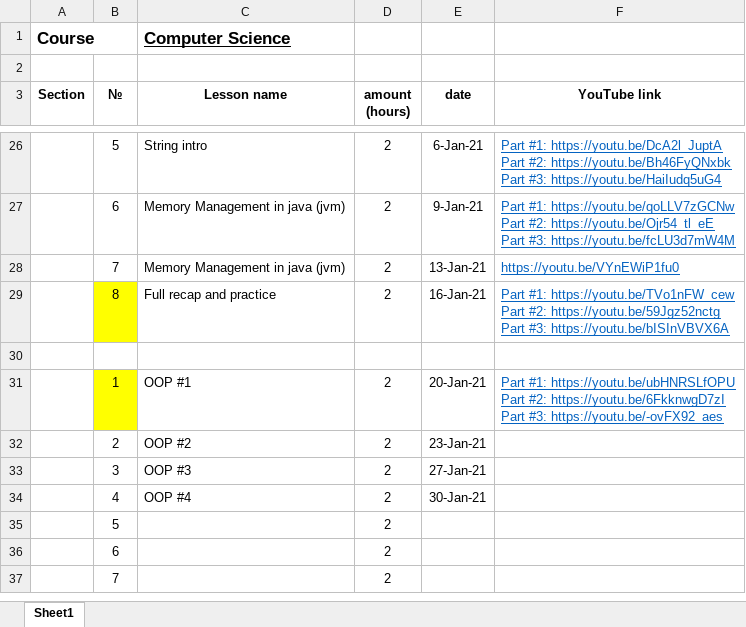
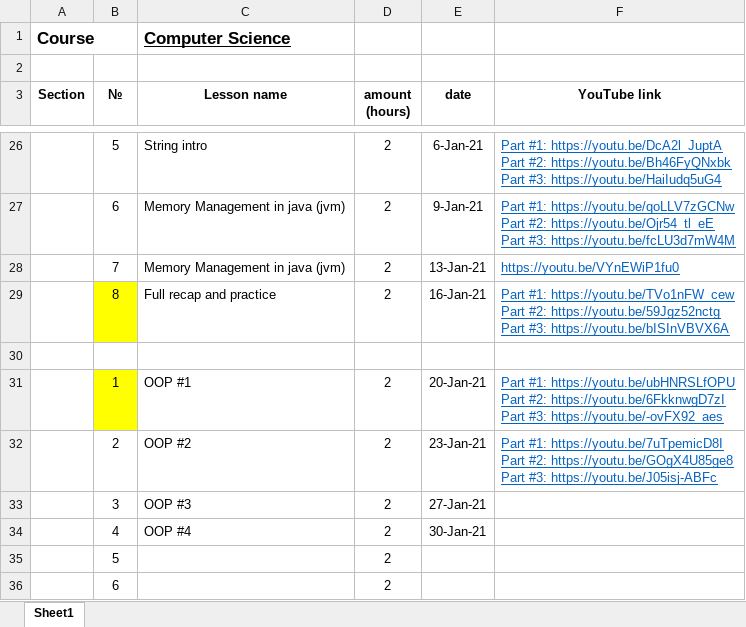
Before and after one commit to elvint14/java-course-2-classes, an Excel workbook: src/main/java/org/course/_syllabus/course_details.xlsx, sheet Sheet1, drawn as a sheet; only a part is shown, gaps mark what is left out; the shorter side is filled out with more unchanged rows; values as stored, in another font and other column widths than the file's, no borders; ↵ is a line break in a cell; the diff names each change by its address in the sheet, - before the commit and + after, or states it on an @@ line.

Commit message:
lesson #19 video record uploaded into youtube

```diff
--- a/src/main/java/org/course/_syllabus/course_details.xlsx (sheet Sheet1)
+++ b/src/main/java/org/course/_syllabus/course_details.xlsx (sheet Sheet1)
-F32 (YouTube link): (empty)
+F32 (YouTube link): Part #1: https://youtu.be/7uTpemicD8I ↵ Part #2: https://youtu.be/GOgX4U85ge8 ↵ Part #3: https://youtu.be/J05isj-ABFc
```
